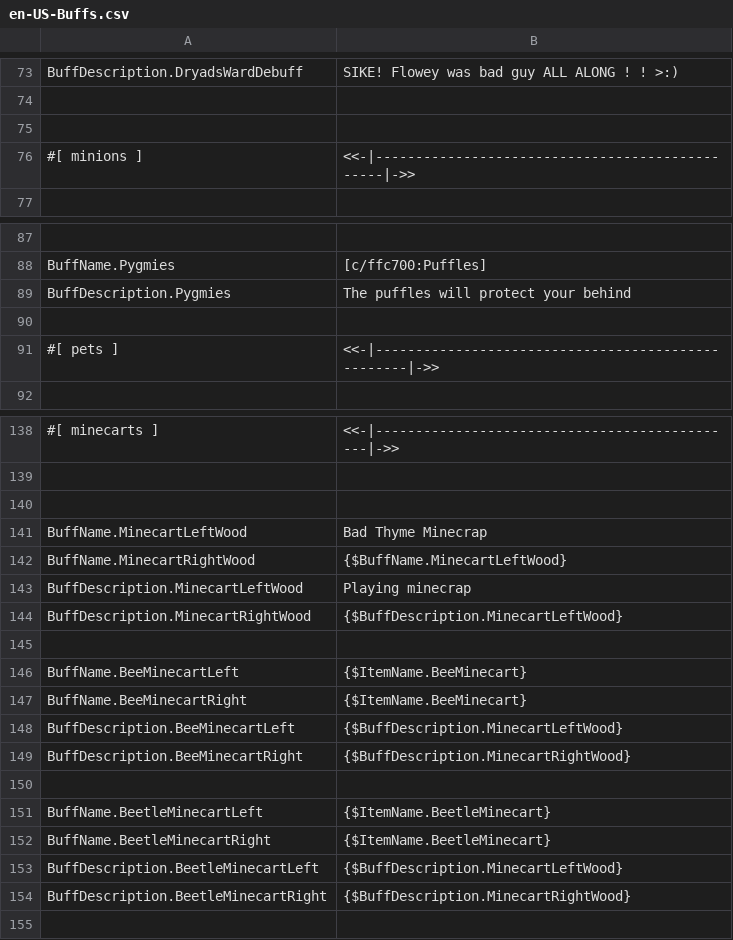
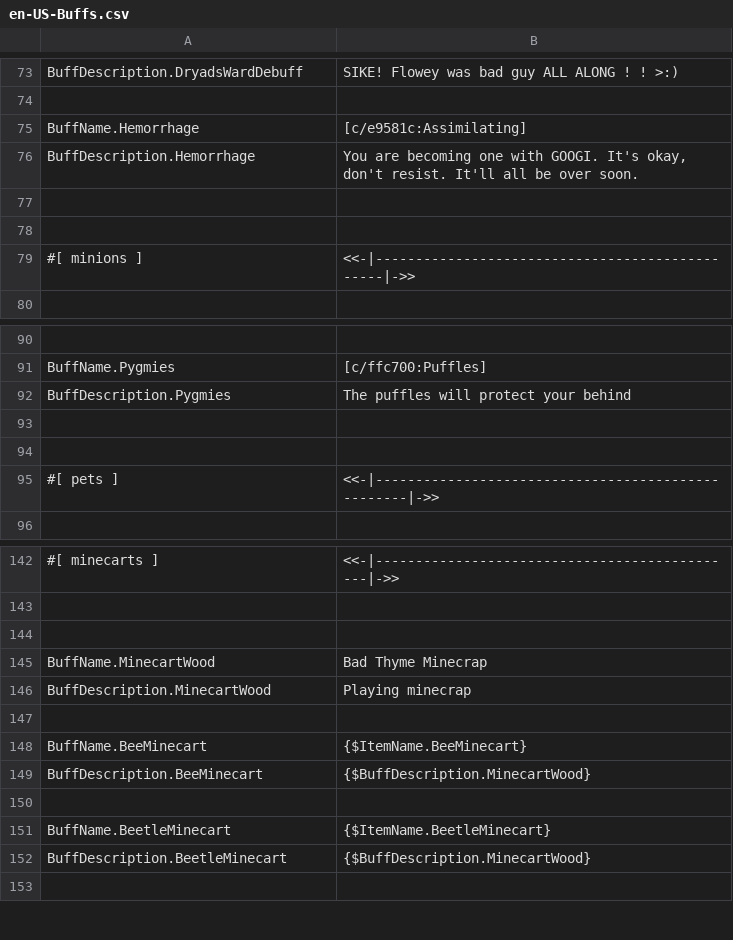
Before and after one commit to ThEnderYoshi/sf-terraria-adventure, a CSV file: Content/Localization/en-US-Buffs.csv, drawn as a sheet; only a part is shown, gaps mark what is left out; removed rows and columns are numbered as before the commit, all else as after; the diff names each change by its address in the sheet, - before the commit and + after, or states it on an @@ line.

```diff
--- a/Content/Localization/en-US-Buffs.csv
+++ b/Content/Localization/en-US-Buffs.csv
+row 75: BuffName.Hemorrhage | [c/e9581c:Assimilating]
+row 76: BuffDescription.Hemorrhage | You are becoming one with GOOGI. It's okay, don't resist. It'll all be over soon.
+row 77: (empty)
+row 93: (empty)
-A145: BuffName.MinecartLeftWood
+A145: BuffName.MinecartWood
-row 142: BuffName.MinecartRightWood | {$BuffName.MinecartLeftWood}
-A146: BuffDescription.MinecartLeftWood
+A146: BuffDescription.MinecartWood
-row 144: BuffDescription.MinecartRightWood | {$BuffDescription.MinecartLeftWood}
-A148: BuffName.BeeMinecartLeft
+A148: BuffName.BeeMinecart
-row 147: BuffName.BeeMinecartRight | {$ItemName.BeeMinecart}
-A149: BuffDescription.BeeMinecartLeft
+A149: BuffDescription.BeeMinecart
-B149: {$BuffDescription.MinecartLeftWood}
+B149: {$BuffDescription.MinecartWood}
-row 149: BuffDescription.BeeMinecartRight | {$BuffDescription.MinecartRightWood}
-A151: BuffName.BeetleMinecartLeft
+A151: BuffName.BeetleMinecart
-row 152: BuffName.BeetleMinecartRight | {$ItemName.BeetleMinecart}
-A152: BuffDescription.BeetleMinecartLeft
+A152: BuffDescription.BeetleMinecart
-B152: {$BuffDescription.MinecartLeftWood}
+B152: {$BuffDescription.MinecartWood}
-row 154: BuffDescription.BeetleMinecartRight | {$BuffDescription.MinecartRightWood}
```
Also changed, not shown: Content/Localization/en-US-Credits.csv, Content/Localization/en-US-Items.csv, 49 other files.
